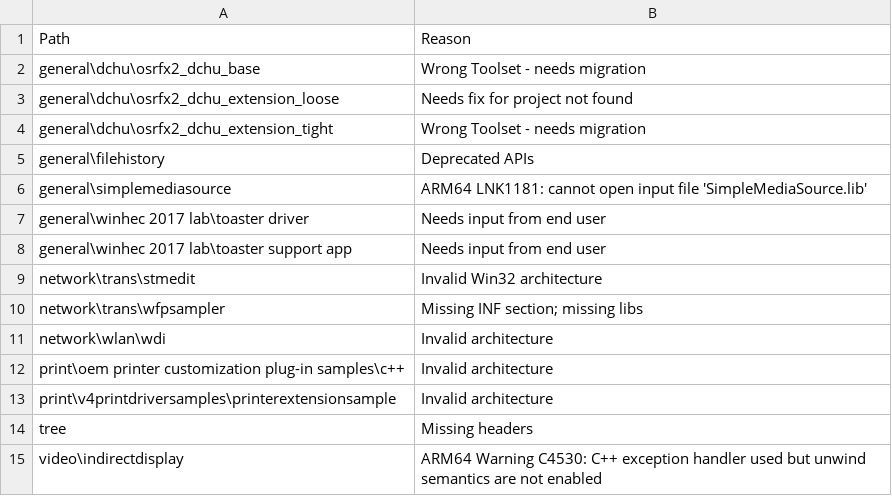
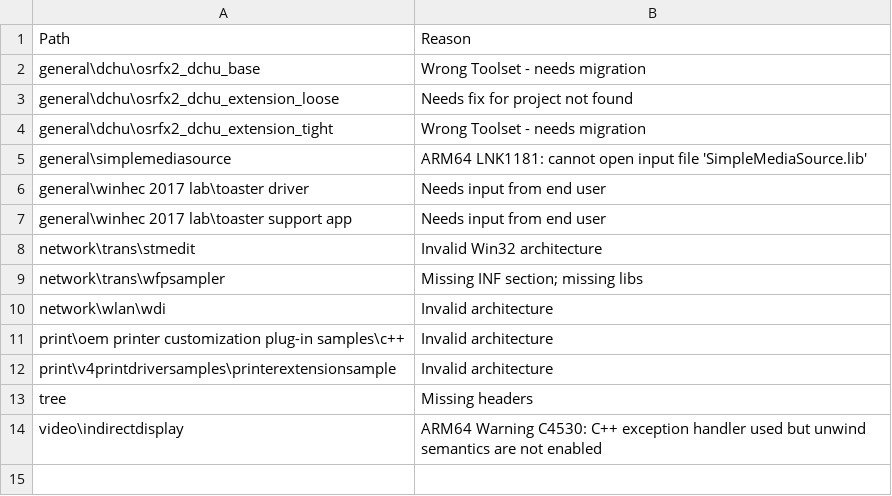
Before and after one commit to microsoft/Windows-driver-samples, a CSV file: exclusions.csv, drawn as a sheet; the diff names each change by its address in the sheet, - before the commit and + after, or states it on an @@ line.

Commit message:
[general/filehistory] Remove sample; APIs have been deprecated

```diff
--- a/exclusions.csv
+++ b/exclusions.csv
-row 5: general\filehistory | Deprecated APIs
```
Also changed, not shown: 6 other files.
